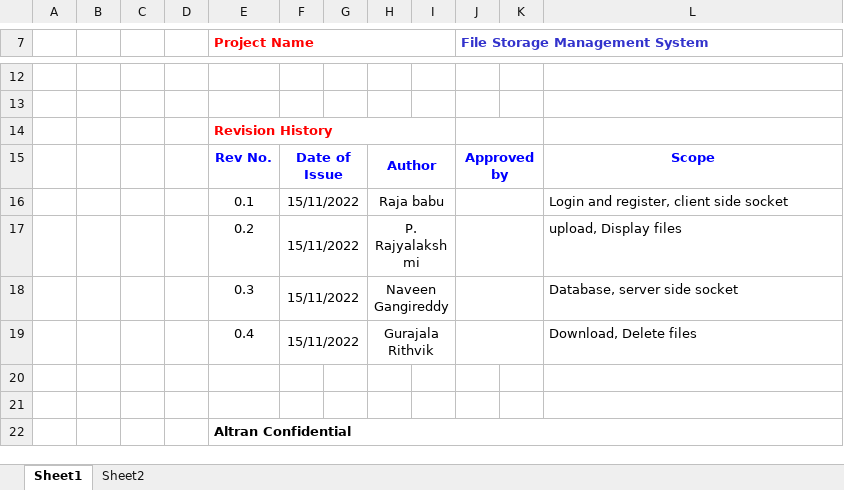
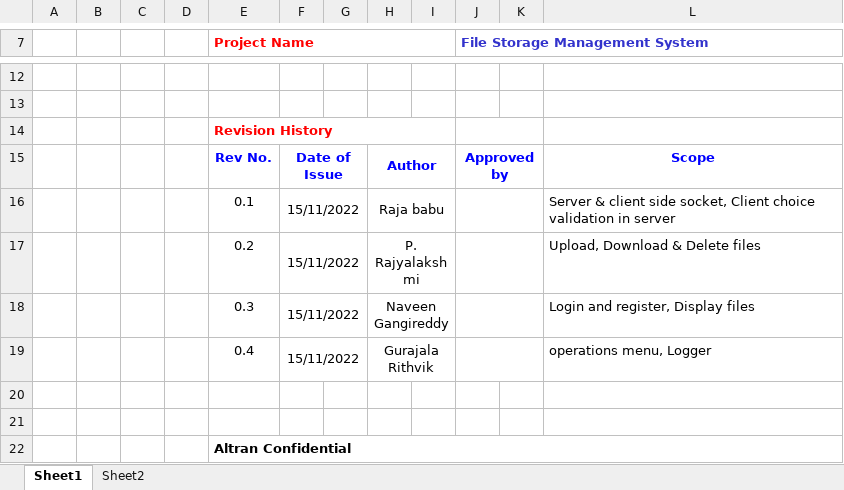
Before and after one commit to PickleRith/Sprint2, an Excel workbook: Documents/SRS/SRS document group 8.xlsx, sheet Sheet1, drawn as a sheet; only a part is shown, gaps mark what is left out; values as stored, in another font and other column widths than the file's, no borders; the diff names each change by its address in the sheet, - before the commit and + after, or states it on an @@ line.

```diff
--- a/Documents/SRS/SRS document group 8.xlsx (sheet Sheet1)
+++ b/Documents/SRS/SRS document group 8.xlsx (sheet Sheet1)
-L16: Login and register, client side socket
+L16: Server & client side socket, Client choice validation in server
-L17: upload, Display files
+L17: Upload, Download & Delete files
-L18: Database, server side socket
+L18: Login and register, Display files
-L19: Download, Delete files
+L19: operations menu, Logger
```
Also changed, not shown: sheet Sheet2.
